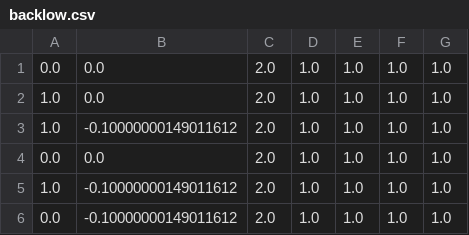
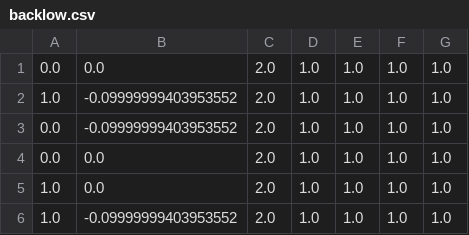
Before and after one commit to oldkentuckymark/blob, a CSV file: data/meshes/backlow.csv, drawn as a sheet.

```diff
--- a/data/meshes/backlow.csv
+++ b/data/meshes/backlow.csv
@@ -1,6 +1,6 @@
 0.0,0.0,2.0,1.0,1.0,1.0,1.0
+1.0,-0.09999999403953552,2.0,1.0,1.0,1.0,1.0
+0.0,-0.09999999403953552,2.0,1.0,1.0,1.0,1.0
+0.0,0.0,2.0,1.0,1.0,1.0,1.0
 1.0,0.0,2.0,1.0,1.0,1.0,1.0
-1.0,-0.10000000149011612,2.0,1.0,1.0,1.0,1.0
-0.0,0.0,2.0,1.0,1.0,1.0,1.0
-1.0,-0.10000000149011612,2.0,1.0,1.0,1.0,1.0
-0.0,-0.10000000149011612,2.0,1.0,1.0,1.0,1.0
+1.0,-0.09999999403953552,2.0,1.0,1.0,1.0,1.0
```
Also changed, not shown: data/meshes/bottomlow.csv, data/meshes/frontlow.csv, 19 other files.
